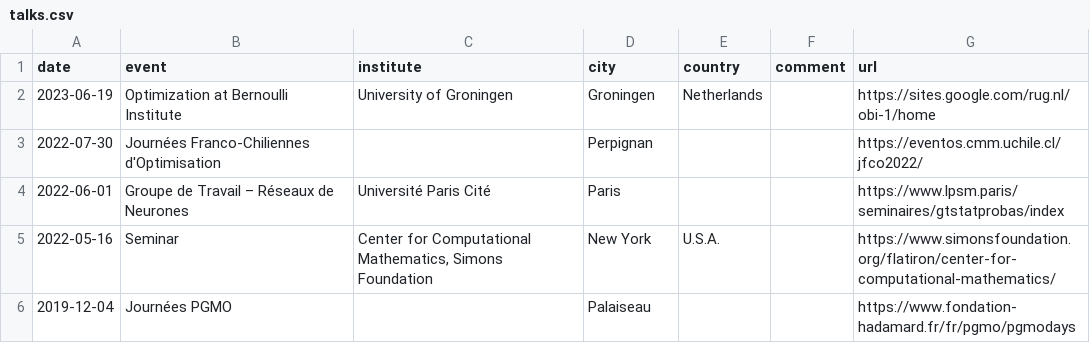
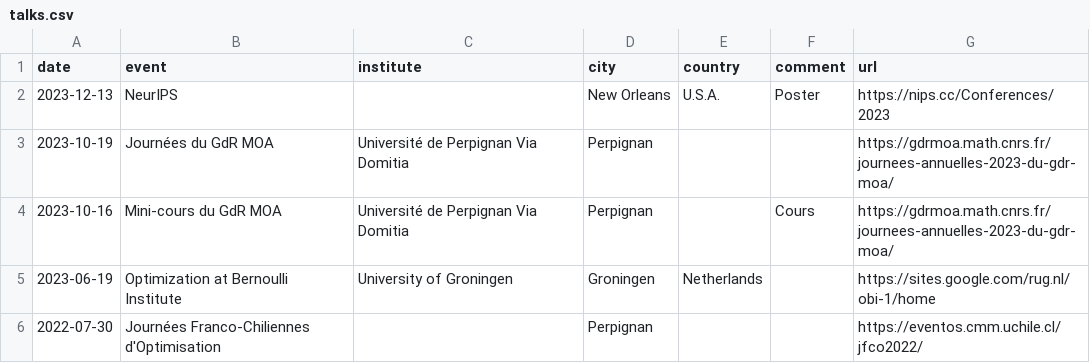
Before and after one commit to Guillaume-Garrigos/guillaume-garrigos.github.io, a CSV file: _data/talks.csv, drawn as a sheet; only a part is shown; the shorter side is filled out with more unchanged rows.

```diff
--- a/_data/talks.csv
+++ b/_data/talks.csv
@@ -1,2 +1,5 @@
 date,event,institute,city,country,comment,url
+2023-12-13,NeurIPS,,New Orleans,U.S.A.,Poster,https://nips.cc/Conferences/2023
+2023-10-19,Journées du GdR MOA,Université de Perpignan Via Domitia,Perpignan,,,https://gdrmoa.math.cnrs.fr/journees-annuelles-2023-du-gdr-moa/
+2023-10-16,Mini-cours du GdR MOA,Université de Perpignan Via Domitia,Perpignan,,Cours,https://gdrmoa.math.cnrs.fr/journees-annuelles-2023-du-gdr-moa/
 2023-06-19,Optimization at Bernoulli Institute,University of Groningen,Groningen,Netherlands,,https://sites.google.com/rug.nl/obi-1/home
```
Also changed, not shown: _data/diffusion.csv, _data/papers.csv, 2 other files.
